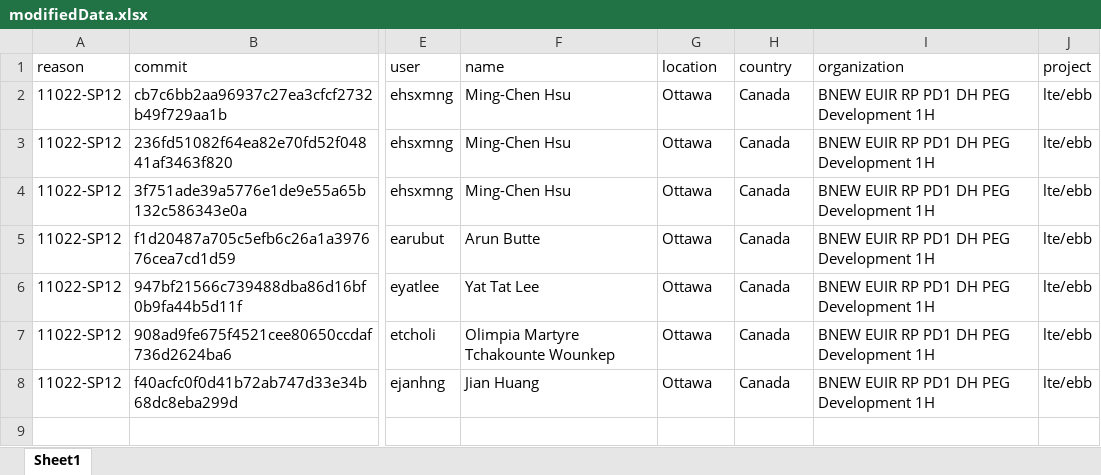
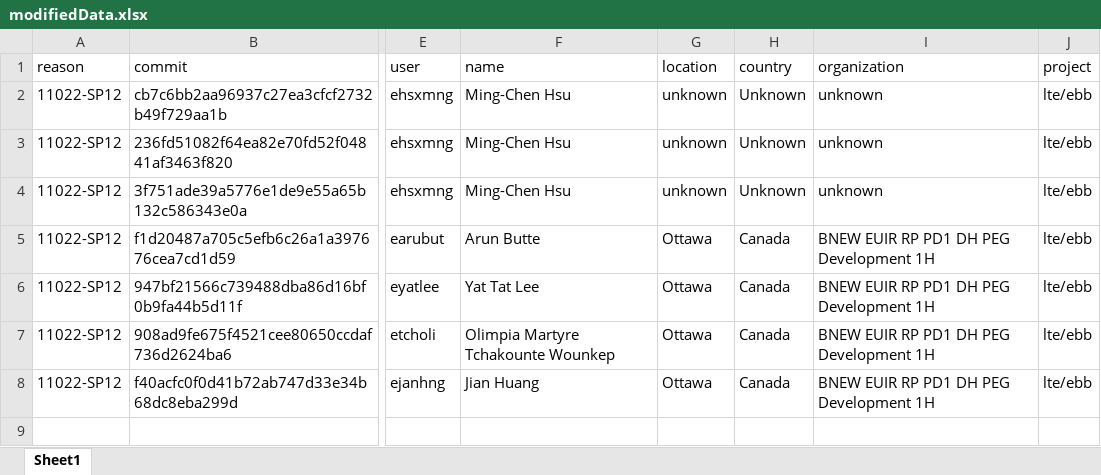
Before and after one commit to henrylee746/team-metrics-dashboard, an Excel workbook: backend/csv/modifiedData.xlsx, sheet Sheet1, drawn as a sheet; only a part is shown, gaps mark what is left out; values as stored, in another font and other column widths than the file's, no borders; the diff names each change by its address in the sheet, - before the commit and + after, or states it on an @@ line.

```diff
--- a/backend/csv/modifiedData.xlsx (sheet Sheet1)
+++ b/backend/csv/modifiedData.xlsx (sheet Sheet1)
-G2:G4 (location): Ottawa
+G2:G4 (location): unknown
-H2:H4 (country): Canada
+H2:H4 (country): Unknown
-I2:I4 (organization): BNEW EUIR RP PD1 DH PEG Development 1H
+I2:I4 (organization): unknown
```
Also changed, not shown: backend/csv/churnQuery.xlsx, 14 other files.
